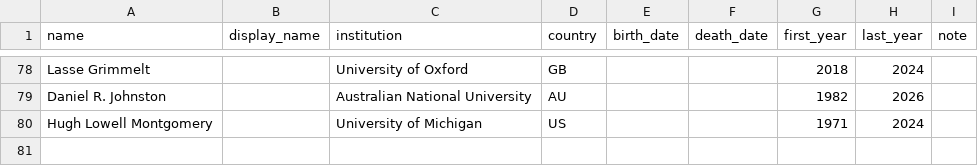
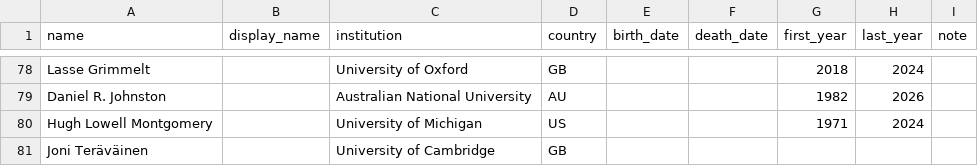
Before and after one commit to sthubbar/wwigr, a CSV file: data_overrides.csv, drawn as a sheet; only a part is shown, gaps mark what is left out; the diff names each change by its address in the sheet, - before the commit and + after, or states it on an @@ line.

Commit message:
Update Joni Teravainen affiliation to University of Cambridge

```diff
--- a/data_overrides.csv
+++ b/data_overrides.csv
+row 81: Joni Teräväinen |  | University of Cambridge | GB
```
Also changed, not shown: _site/data/wwigr_top100.csv, 4 other files.
